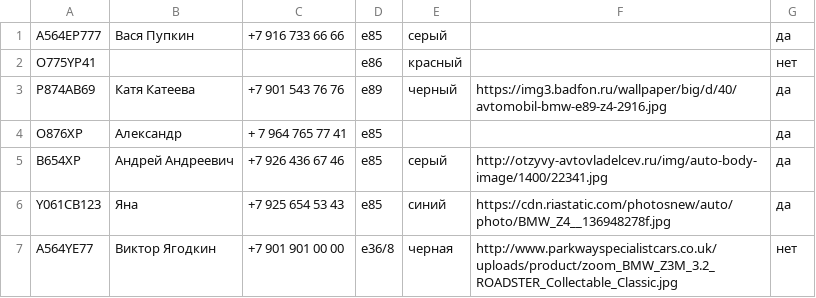
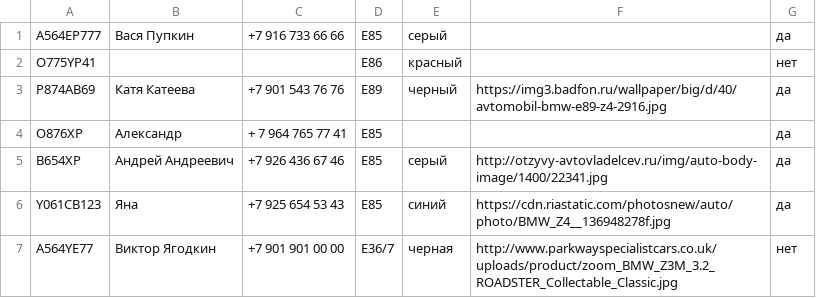
Before and after one commit to riokko/z-chat, a CSV file: table.csv, drawn as a sheet.

```diff
--- a/table.csv
+++ b/table.csv
@@ -1,7 +1,7 @@
-A564EP777;Вася Пупкин;+7 916 733 66 66;e85;серый;;да;
-O775YP41;;;e86;красный;;нет;
-P874AB69;Катя Катеева;+7 901 543 76 76;е89;черный;https://img3.badfon.ru/wallpaper/big/d/40/avtomobil-bmw-e89-z4-2916.jpg;да;
-O876XP;Александр;+ 7 964 765 77 41;e85;;;да;
-B654XP;Андрей Андреевич;+7 926 436 67 46;e85;серый;http://otzyvy-avtovladelcev.ru/img/auto-body-image/1400/22341.jpg;да;
-Y061CB123;Яна;+7 925 654 53 43;e85;синий;https://cdn.riastatic.com/photosnew/auto/photo/BMW_Z4__136948278f.jpg;да;
-A564YE77;Виктор Ягодкин;+7 901 901 00 00;e36/8;черная;http://www.parkwayspecialistcars.co.uk/uploads/product/zoom_BMW_Z3M_3.2_ROADSTER_Collectable_Classic.jpg;нет;
+A564EP777;Вася Пупкин;+7 916 733 66 66;E85;серый;;да;
+O775YP41;;;E86;красный;;нет;
+P874AB69;Катя Катеева;+7 901 543 76 76;E89;черный;https://img3.badfon.ru/wallpaper/big/d/40/avtomobil-bmw-e89-z4-2916.jpg;да;
+O876XP;Александр;+ 7 964 765 77 41;E85;;;да;
+B654XP;Андрей Андреевич;+7 926 436 67 46;E85;серый;http://otzyvy-avtovladelcev.ru/img/auto-body-image/1400/22341.jpg;да;
+Y061CB123;Яна;+7 925 654 53 43;E85;синий;https://cdn.riastatic.com/photosnew/auto/photo/BMW_Z4__136948278f.jpg;да;
+A564YE77;Виктор Ягодкин;+7 901 901 00 00;E36/7;черная;http://www.parkwayspecialistcars.co.uk/uploads/product/zoom_BMW_Z3M_3.2_ROADSTER_Collectable_Classic.jpg;нет;
```
Also changed, not shown: 7 other files.
